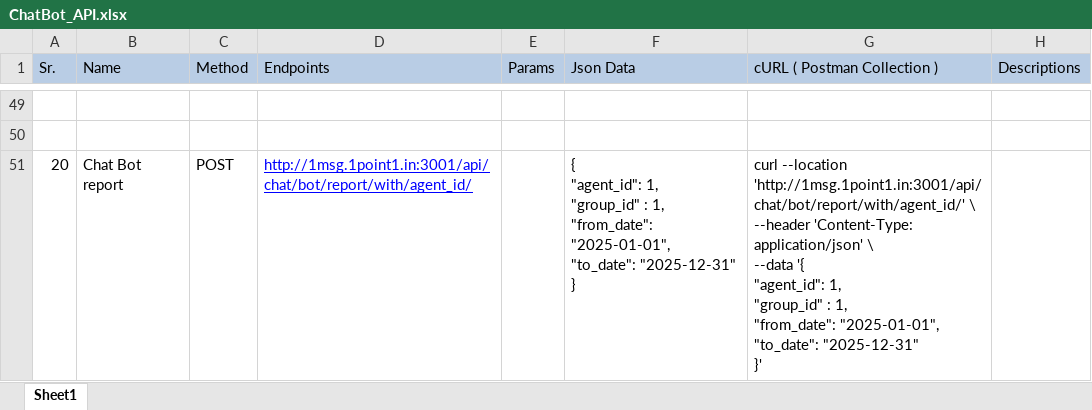
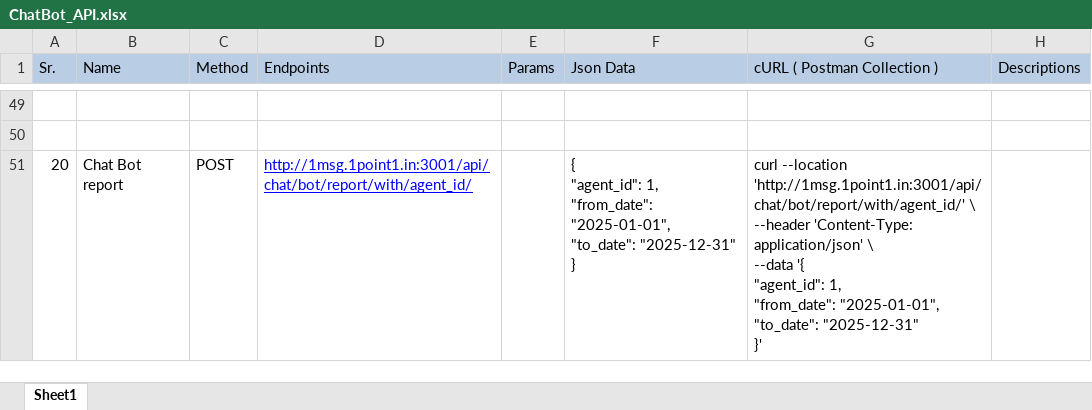
Before and after one commit to junaid982/BotHub_APIs, an Excel workbook: ChatBot_API.xlsx, sheet Sheet1, drawn as a sheet; only a part is shown, gaps mark what is left out; values as stored, in another font and other column widths than the file's, no borders; ↵ is a line break in a cell; the diff names each change by its address in the sheet, - before the commit and + after, or states it on an @@ line.

```diff
--- a/ChatBot_API.xlsx (sheet Sheet1)
+++ b/ChatBot_API.xlsx (sheet Sheet1)
-F51 (Json Data): …"agent_id": 1, ↵ "group_id" : 1, ↵ "from_date": "2025-01-01",…
+F51 (Json Data): …"agent_id": 1, ↵ "from_date": "2025-01-01",…
-G51 (cURL ( Postman Collection )): …"agent_id": 1, ↵ "group_id" : 1, ↵ "from_date": "2025-01-01",…
+G51 (cURL ( Postman Collection )): …"agent_id": 1, ↵ "from_date": "2025-01-01",…
```
Also changed, not shown: Authentication_&_Voice_Bot_APIs_by_Puru.xlsx, 1 other file.
